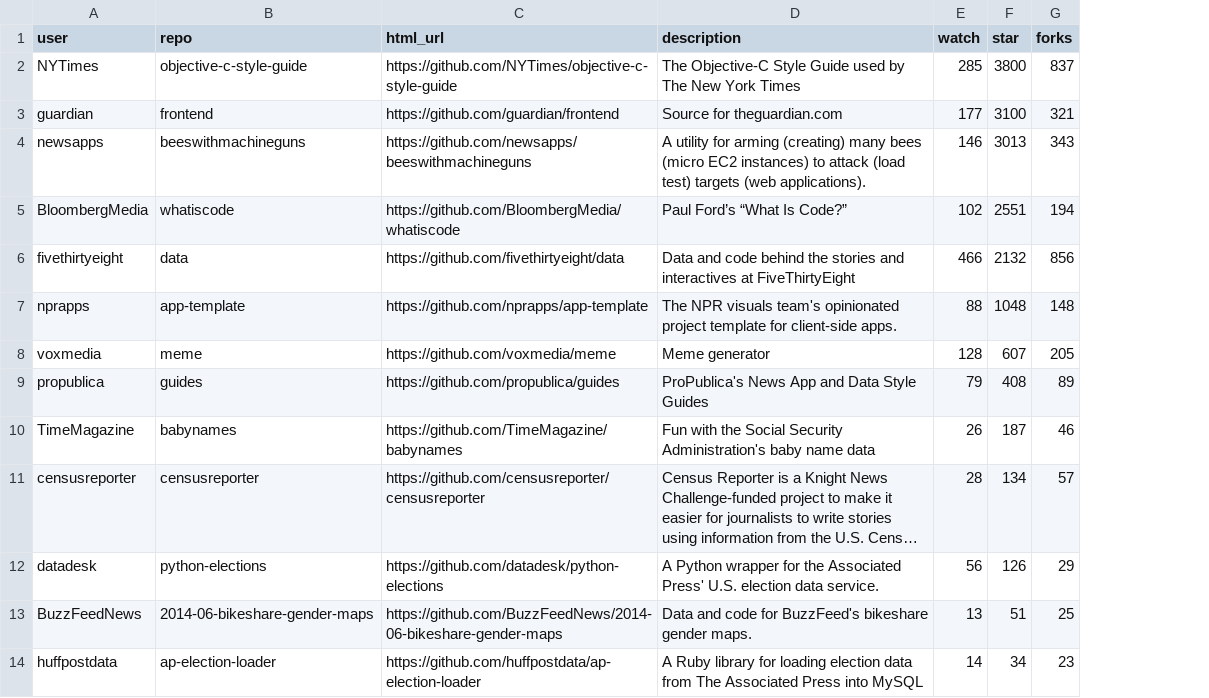
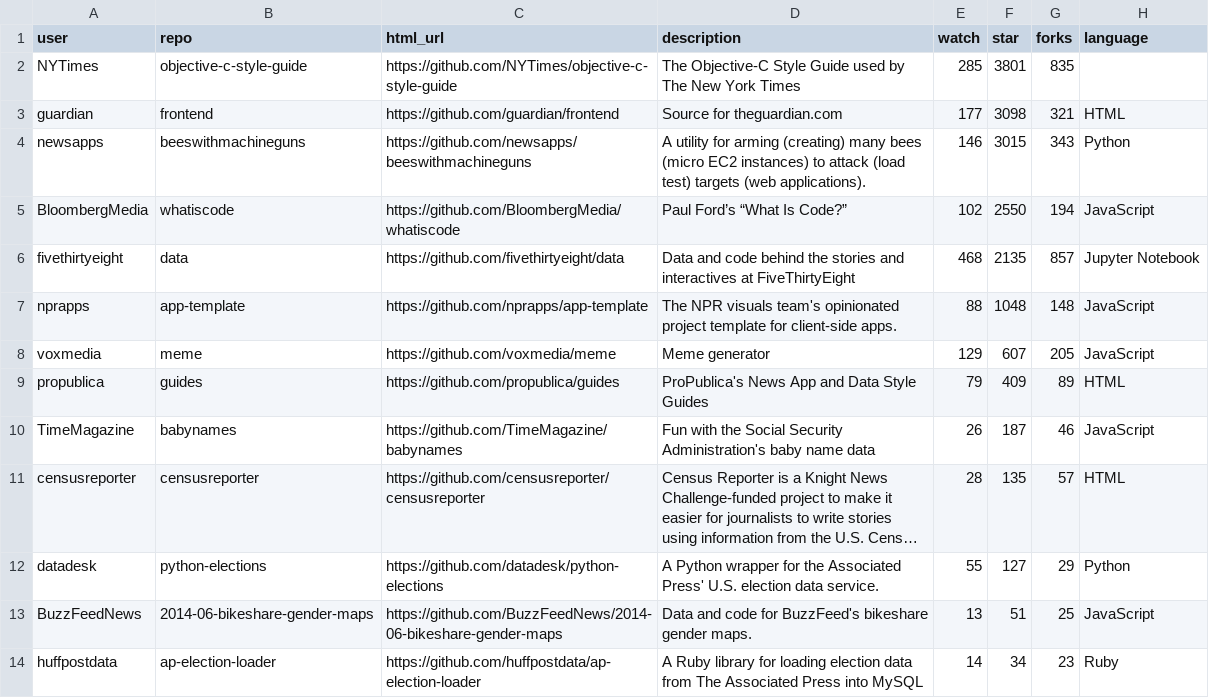
Before and after one commit to shujianbu/DJToolboxes, a CSV file: app/data.csv, drawn as a sheet; only a part is shown; long unchanged cells end in …; the diff names each change by its address in the sheet, - before the commit and + after, or states it on an @@ line.

Commit message:
feat: add major language

```diff
--- a/app/data.csv
+++ b/app/data.csv
+column H (language), rows 3-14: HTML | Python | JavaScript | Jupyter Notebook | JavaScript | JavaScript | HTML | JavaScript | HTML | Python | JavaScript | Ruby
-F2 (star): 3800
+F2 (star): 3801
-G2 (forks): 837
+G2 (forks): 835
-F3 (star): 3100
+F3 (star): 3098
-F4 (star): 3013
+F4 (star): 3015
-F5 (star): 2551
+F5 (star): 2550
-E6 (watch): 466
+E6 (watch): 468
-F6 (star): 2132
+F6 (star): 2135
-G6 (forks): 856
+G6 (forks): 857
-E8 (watch): 128
+E8 (watch): 129
-F9 (star): 408
+F9 (star): 409
-F11 (star): 134
+F11 (star): 135
-E12 (watch): 56
+E12 (watch): 55
-F12 (star): 126
+F12 (star): 127
```
Also changed, not shown: 2 other files.
